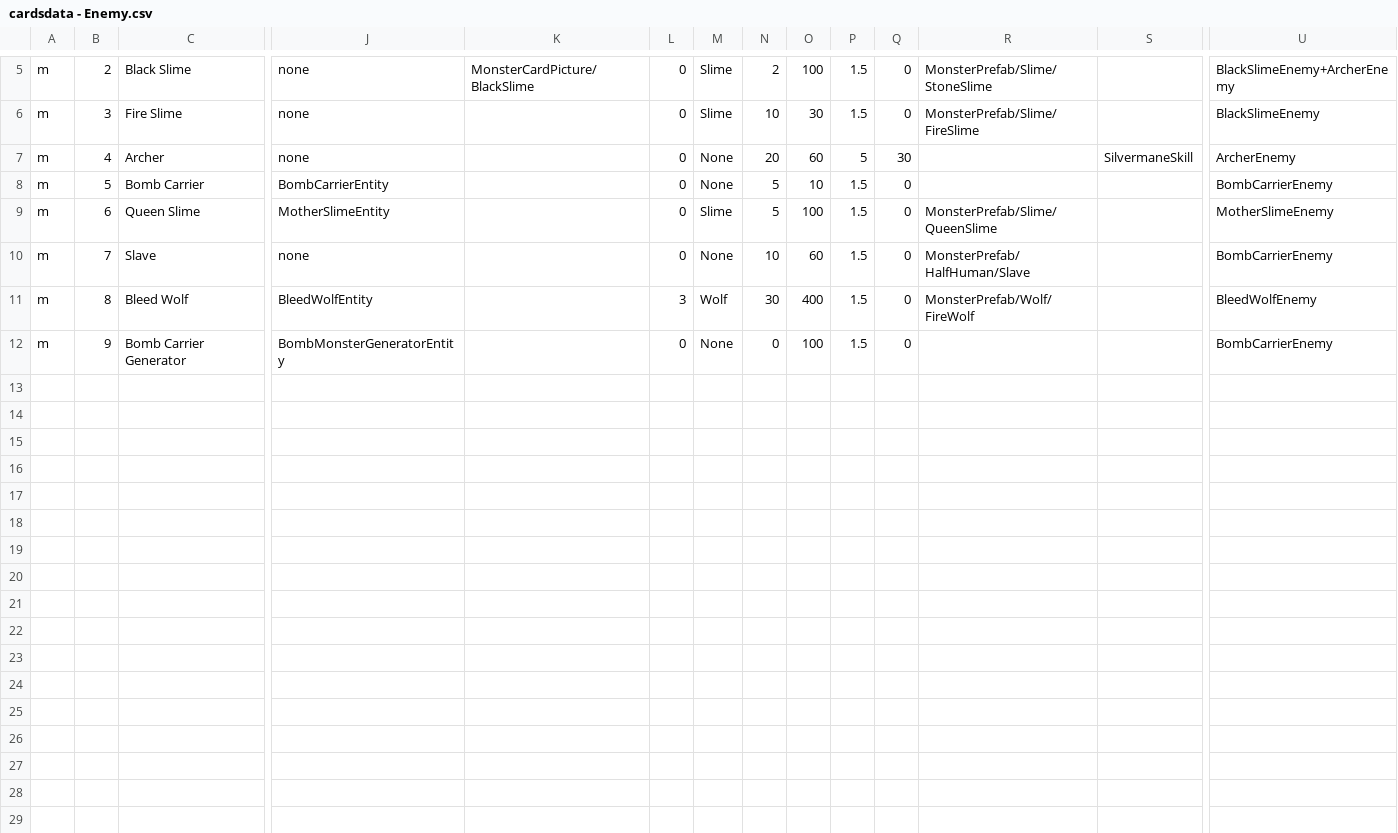
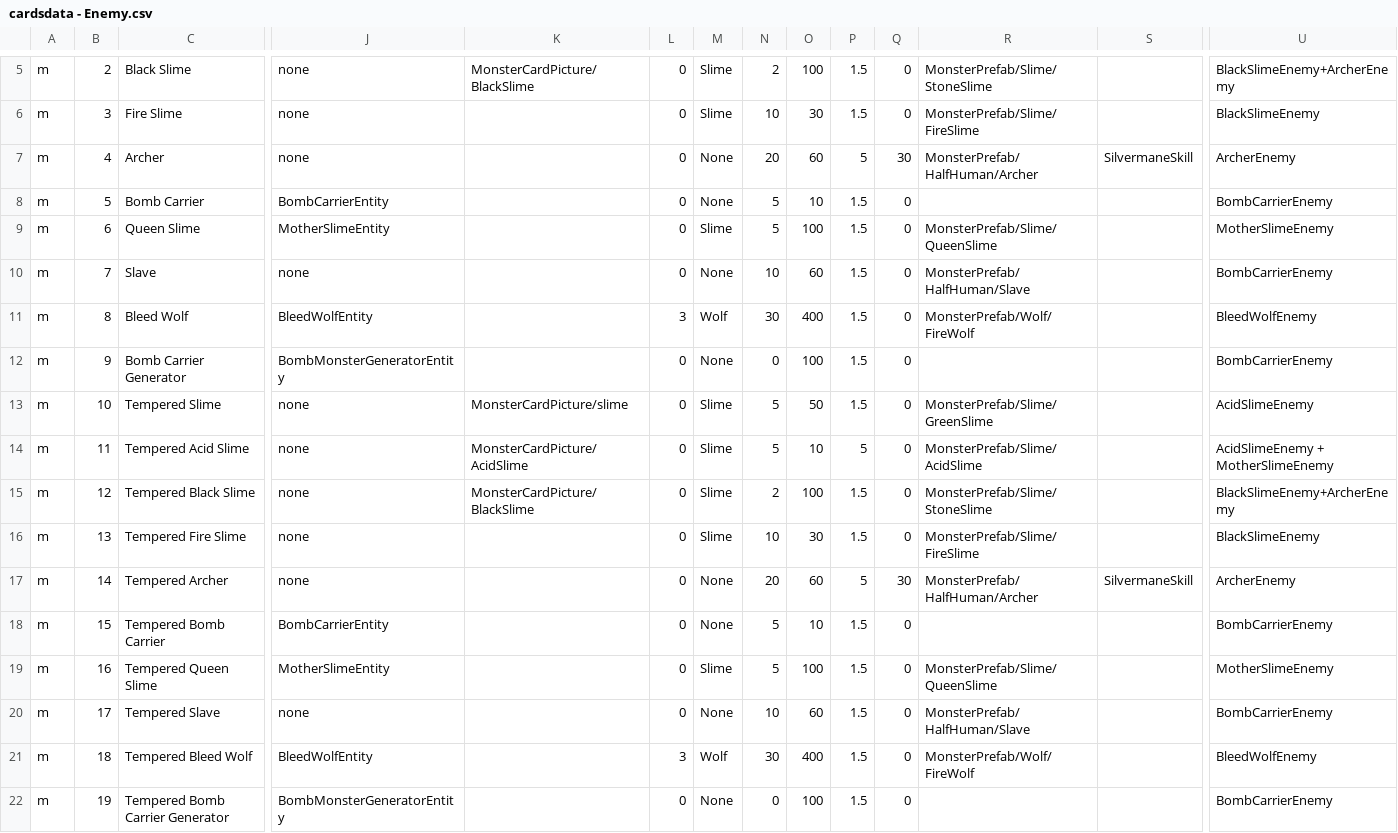
Before and after one commit to killua-y/MonsterLab, a CSV file: Assets/Datas/cardsdata - Enemy.csv, drawn as a sheet; only a part is shown, gaps mark what is left out; rows hold the shown columns only; the diff names each change by its address in the sheet, - before the commit and + after, or states it on an @@ line.

```diff
--- a/Assets/Datas/cardsdata - Enemy.csv
+++ b/Assets/Datas/cardsdata - Enemy.csv
-R7: (empty)
+R7: MonsterPrefab/HalfHuman/Archer
+row 13: m | 10 | Tempered Slime | none | MonsterCardPicture/slime | 0 | Slime | 5 | 50 | 1.5 | 0 | MonsterPrefab/Slime/GreenSlime |  | AcidSlimeEnemy
+row 14: m | 11 | Tempered Acid Slime | none | MonsterCardPicture/AcidSlime | 0 | Slime | 5 | 10 | 5 | 0 | MonsterPrefab/Slime/AcidSlime |  | AcidSlimeEnemy + MotherSlimeEnemy
+row 15: m | 12 | Tempered Black Slime | none | MonsterCardPicture/BlackSlime | 0 | Slime | 2 | 100 | 1.5 | 0 | MonsterPrefab/Slime/StoneSlime |  | BlackSlimeEnemy+ArcherEnemy
+row 16: m | 13 | Tempered Fire Slime | none |  | 0 | Slime | 10 | 30 | 1.5 | 0 | MonsterPrefab/Slime/FireSlime |  | BlackSlimeEnemy
+row 17: m | 14 | Tempered Archer | none |  | 0 | None | 20 | 60 | 5 | 30 | MonsterPrefab/HalfHuman/Archer | SilvermaneSkill | ArcherEnemy
+row 18: m | 15 | Tempered Bomb Carrier | BombCarrierEntity |  | 0 | None | 5 | 10 | 1.5 | 0 |  |  | BombCarrierEnemy
+row 19: m | 16 | Tempered Queen Slime | MotherSlimeEntity |  | 0 | Slime | 5 | 100 | 1.5 | 0 | MonsterPrefab/Slime/QueenSlime |  | MotherSlimeEnemy
+row 20: m | 17 | Tempered Slave | none |  | 0 | None | 10 | 60 | 1.5 | 0 | MonsterPrefab/HalfHuman/Slave |  | BombCarrierEnemy
+row 21: m | 18 | Tempered Bleed Wolf | BleedWolfEntity |  | 3 | Wolf | 30 | 400 | 1.5 | 0 | MonsterPrefab/Wolf/FireWolf |  | BleedWolfEnemy
+row 22: m | 19 | Tempered Bomb Carrier Generator | BombMonsterGeneratorEntity |  | 0 | None | 0 | 100 | 1.5 | 0 |  |  | BombCarrierEnemy
```
Also changed, not shown: Assets/Datas/cardsdata - AllCards.csv, Assets/Datas/cardsdata - DNA.csv, 28 other files.
